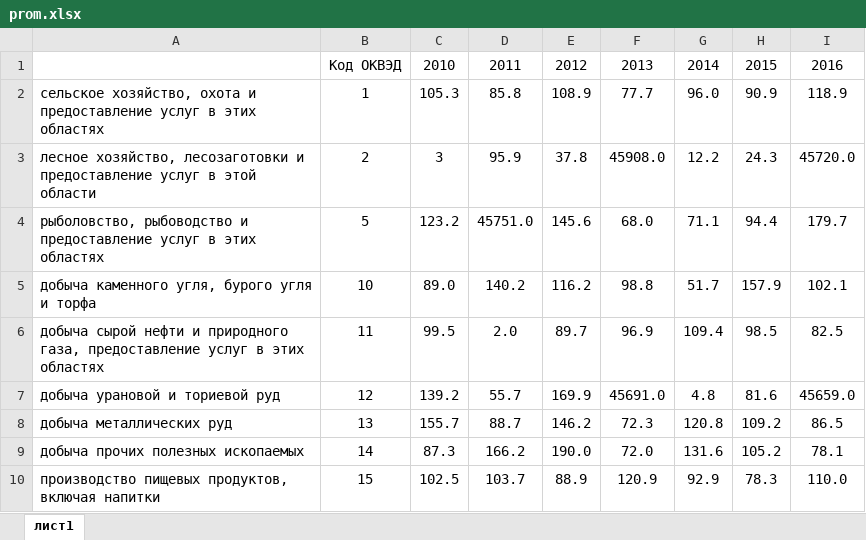
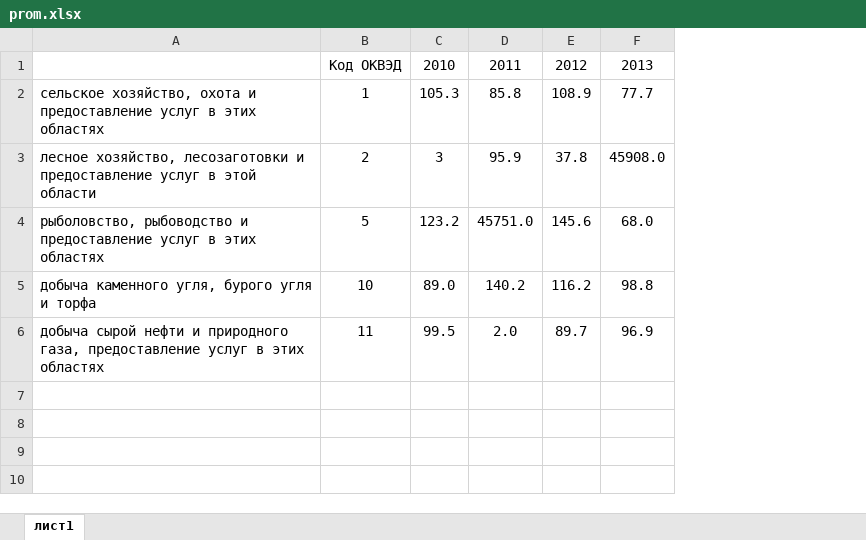
Before and after one commit to MaximusMoscow/test, an Excel workbook: prom.xlsx, sheet лист1, drawn as a sheet; values as stored, in another font and other column widths than the file's, no borders; the diff names each change by its address in the sheet, - before the commit and + after, or states it on an @@ line.

Commit message:
Add files via upload

```diff
--- a/prom.xlsx (sheet лист1)
+++ b/prom.xlsx (sheet лист1)
-column G, rows 1-6: 2014 | 96.0 | 12.2 | 71.1 | 51.7 | 109.4
-column H, rows 1-6: 2015 | 90.9 | 24.3 | 94.4 | 157.9 | 98.5
-column I, rows 1-6: 2016 | 118.9 | 45720.0 | 179.7 | 102.1 | 82.5
-row 7: добыча урановой и ториевой руд | 12 | 139.2 | 55.7 | 169.9 | 45691.0 | 4.8 | 81.6 | 45659.0
-row 8: добыча металлических руд | 13 | 155.7 | 88.7 | 146.2 | 72.3 | 120.8 | 109.2 | 86.5
-row 9: добыча прочих полезных ископаемых | 14 | 87.3 | 166.2 | 190.0 | 72.0 | 131.6 | 105.2 | 78.1
-row 10: производство пищевых продуктов, включая напитки | 15 | 102.5 | 103.7 | 88.9 | 120.9 | 92.9 | 78.3 | 110.0
```
